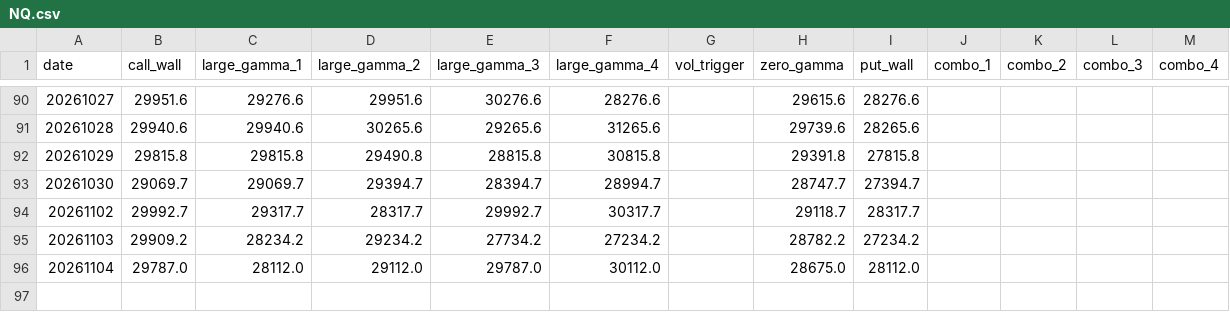
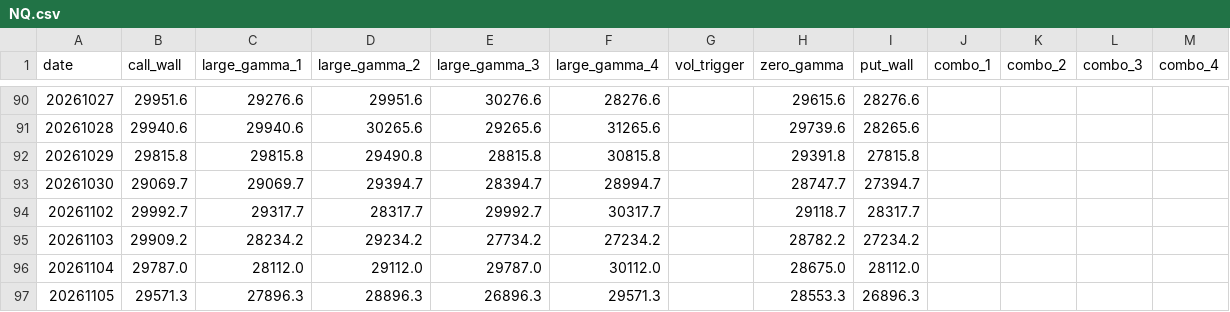
Before and after one commit to jdrochester/friday-gex-levels, a CSV file: data/NQ.csv, drawn as a sheet; only a part is shown, gaps mark what is left out.

```diff
--- a/data/NQ.csv
+++ b/data/NQ.csv
@@ -96 +96,2 @@ date,call_wall,large_gamma_1,large_gamma_2,large_gamma_3,large_gamma_4,vol_trigg
 20261104,29787.0,28112.0,29112.0,29787.0,30112.0,,28675.0,28112.0,,,,
+20261105,29571.3,27896.3,28896.3,26896.3,29571.3,,28553.3,26896.3,,,,
```
Also changed, not shown: data/ES.csv, data/ES_0DTE.csv, 4 other files.
